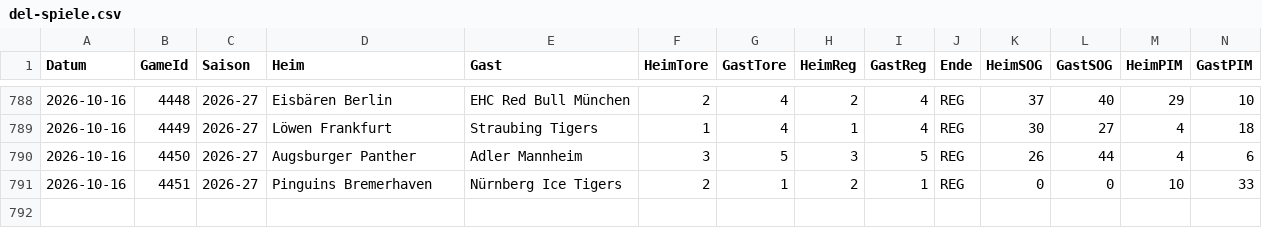
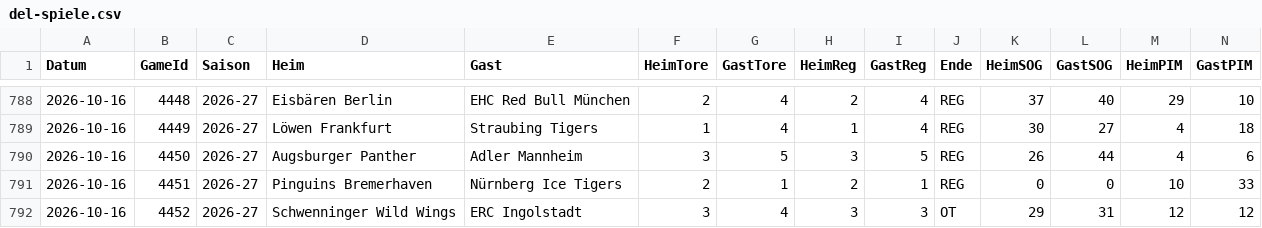
Before and after one commit to gobitodic0007-hash/Wettmodell, a CSV file: daten/del-spiele.csv, drawn as a sheet; only a part is shown, gaps mark what is left out; rows hold the shown columns only; the diff names each change by its address in the sheet, - before the commit and + after, or states it on an @@ line.

```diff
--- a/daten/del-spiele.csv
+++ b/daten/del-spiele.csv
+row 792: 2026-10-16 | 4452 | 2026-27 | Schwenninger Wild Wings | ERC Ingolstadt | 3 | 4 | 3 | 3 | OT | 29 | 31 | 12 | 12
```
Also changed, not shown: daten/nfl-linien.csv, daten/nfl-spiele.csv, 1 other file.
